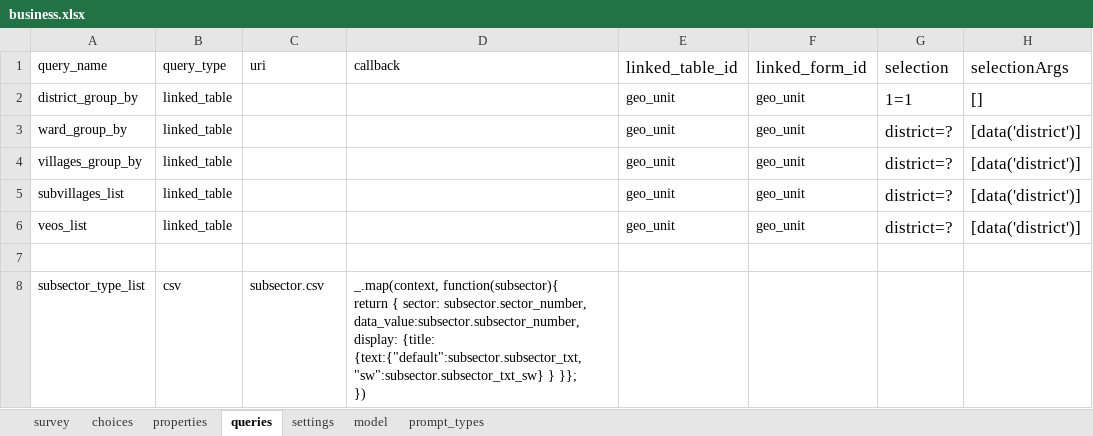
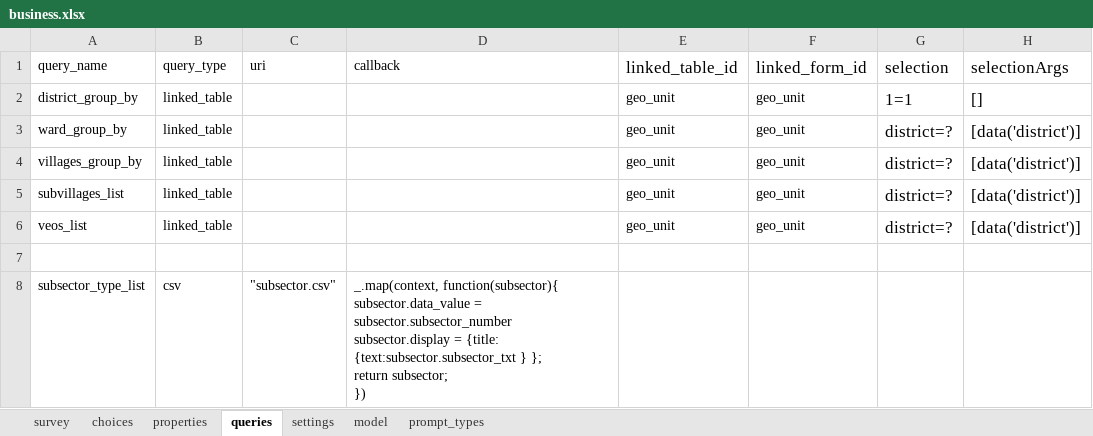
Before and after one commit to clarlars/app-designer, an Excel workbook: app/config/tables/business/forms/business/business.xlsx, sheet queries, drawn as a sheet; only a part is shown; values as stored, in another font and other column widths than the file's, no borders; ↵ is a line break in a cell; the diff names each change by its address in the sheet, - before the commit and + after, or states it on an @@ line.

```diff
--- a/app/config/tables/business/forms/business/business.xlsx (sheet queries)
+++ b/app/config/tables/business/forms/business/business.xlsx (sheet queries)
-C8 (uri): subsector.csv
+C8 (uri): "subsector.csv"
-D8 (callback): _.map(context, function(subsector){ ↵ return { sector: subsector.sector_number, data_value:subsector.subsector_number, display: {title: {text:{"default":subsector.subsector_txt, "sw":subsector.subsector_txt_sw} } }}; ↵ })
+D8 (callback): _.map(context, function(subsector){ ↵ subsector.data_value = subsector.subsector_number ↵ subsector.display = {title: {text:subsector.subsector_txt } }; ↵ return subsector; ↵ })
```
Also changed, not shown: sheet survey, app/config/tables/business/forms/enrollment/enrollment.xlsx, app/config/tables/geo_unit/forms/geo_unit/geo_unit.xlsx, 4 other files.
